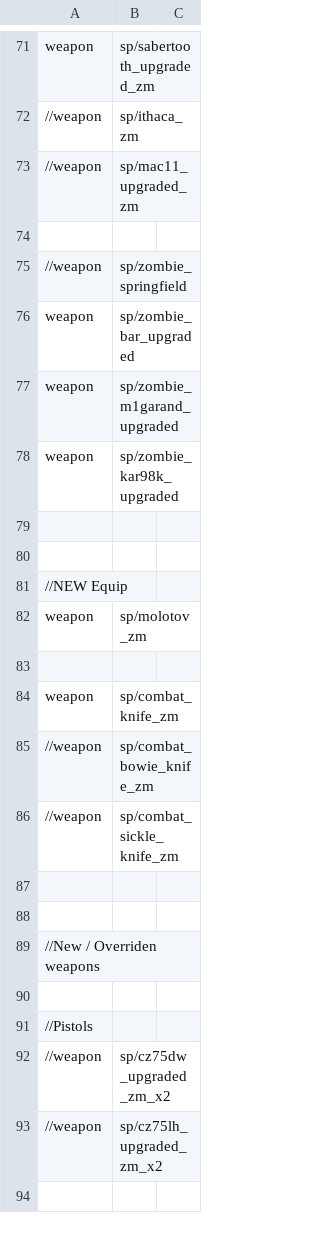
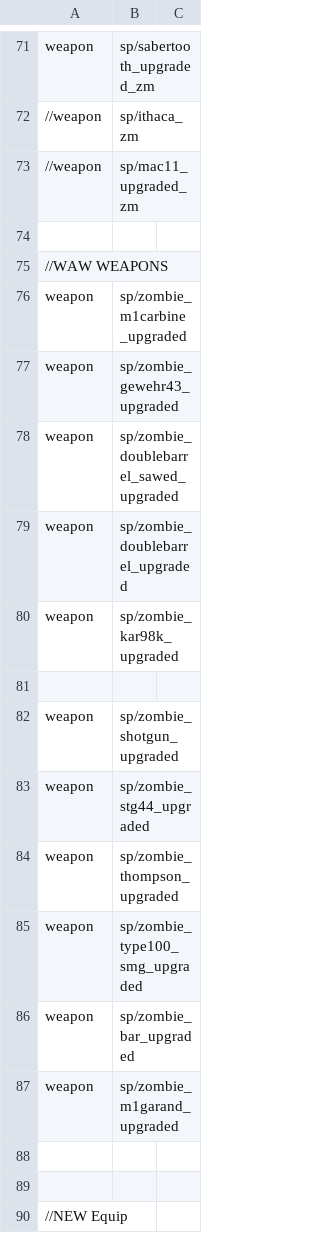
Before and after one commit to jhw2167/BO1-Reimagined-hotfitx, a CSV file: mod.csv, drawn as a sheet; only a part is shown, gaps mark what is left out; the shorter side is filled out with more unchanged rows.

Commit message:
- Fixed Hintstring issues with mule kick and wine - ADded WaW upgraded weapons to mod.csv to PaP on sumpf and asylum

```diff
--- a/mod.csv
+++ b/mod.csv
@@ -74,6 +74,15 @@ weapon,sp/sabertooth_upgraded_zm
 
-//weapon,sp/zombie_springfield
+//WAW WEAPONS
+weapon,sp/zombie_m1carbine_upgraded
+weapon,sp/zombie_gewehr43_upgraded
+weapon,sp/zombie_doublebarrel_sawed_upgraded
+weapon,sp/zombie_doublebarrel_upgraded
+weapon,sp/zombie_kar98k_upgraded
+
+weapon,sp/zombie_shotgun_upgraded
+weapon,sp/zombie_stg44_upgraded
+weapon,sp/zombie_thompson_upgraded
+weapon,sp/zombie_type100_smg_upgraded
 weapon,sp/zombie_bar_upgraded
 weapon,sp/zombie_m1garand_upgraded
-weapon,sp/zombie_kar98k_upgraded
 
```
Also changed, not shown: 1 other file.
